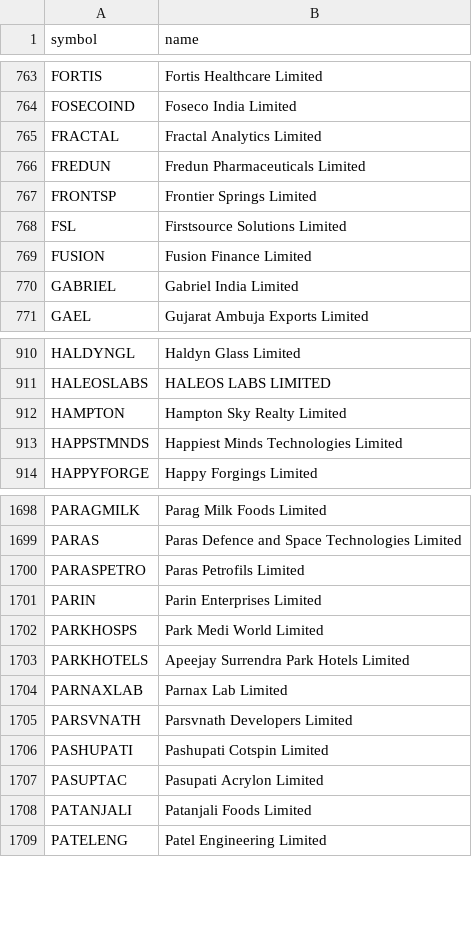
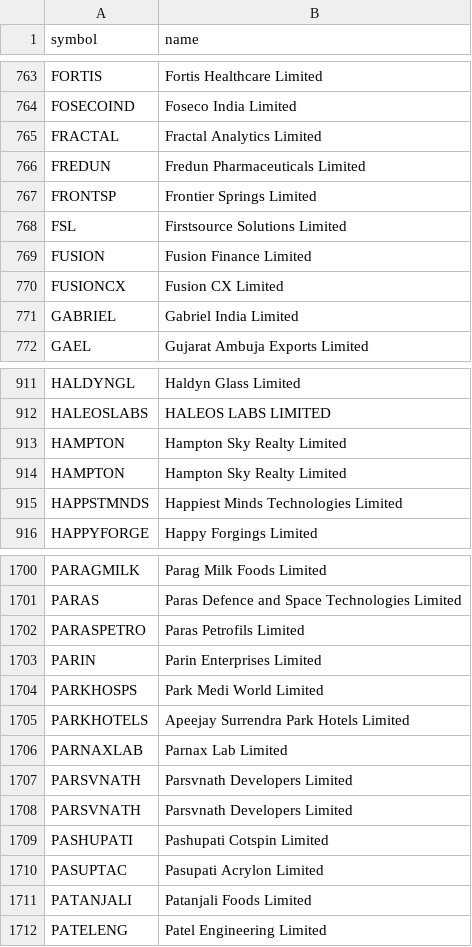
Before and after one commit to shaikmoideen/share-market, a CSV file: data/nse_stock_master.csv, drawn as a sheet; only a part is shown, gaps mark what is left out.

```diff
--- a/data/nse_stock_master.csv
+++ b/data/nse_stock_master.csv
@@ -769,2 +769,3 @@ FSL,Firstsource Solutions Limited
 FUSION,Fusion Finance Limited
+FUSIONCX,Fusion CX Limited
 GABRIEL,Gabriel India Limited
@@ -911,2 +912,3 @@ HALDYNGL,Haldyn Glass Limited
 HALEOSLABS,HALEOS LABS LIMITED
+HAMPTON,Hampton Sky Realty Limited
 HAMPTON,Hampton Sky Realty Limited
@@ -1704,2 +1706,3 @@ PARKHOTELS,Apeejay Surrendra Park Hotels Limited
 PARNAXLAB,Parnax Lab Limited
+PARSVNATH,Parsvnath Developers Limited
 PARSVNATH,Parsvnath Developers Limited
```
Also changed, not shown: 4 other files.
